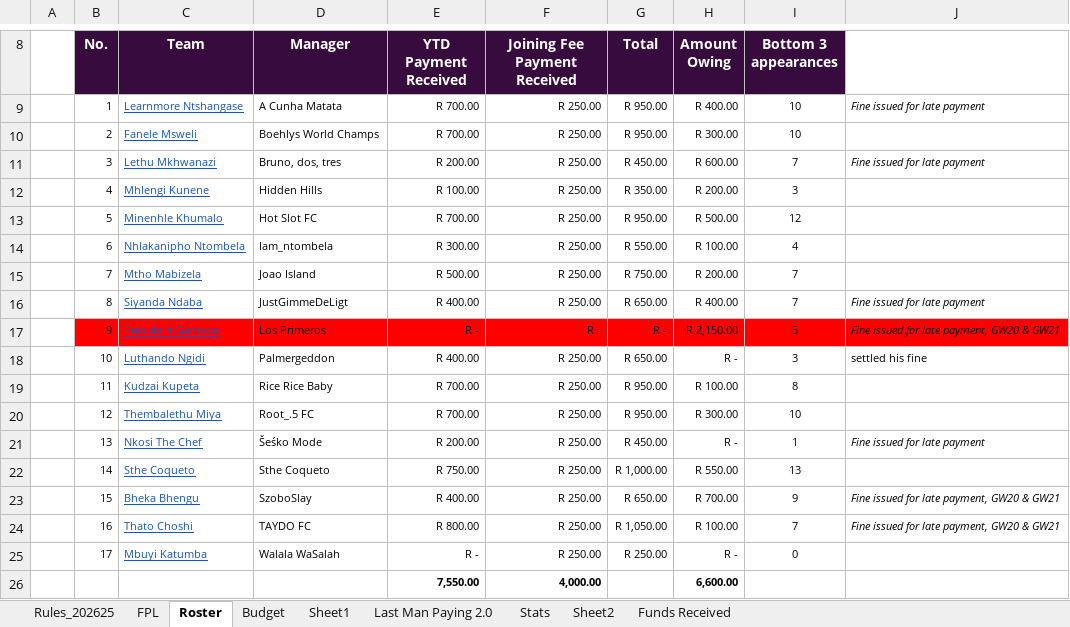
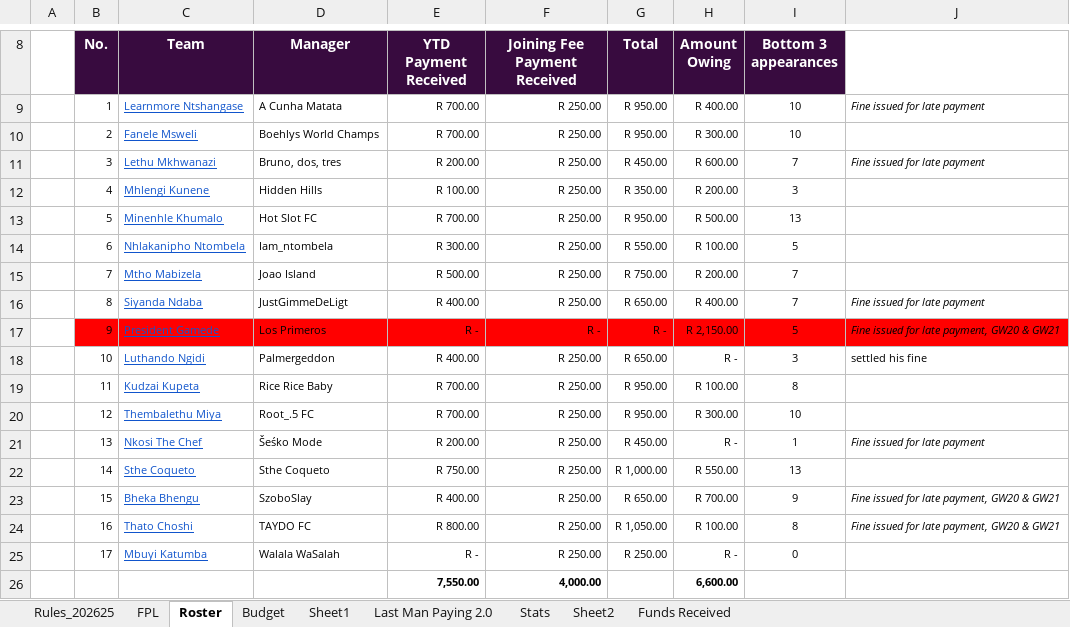
Before and after one commit to RootunderscorepointFive/Last-Man-Paying-2.0, an Excel workbook: FPL 2025 updated for GW34.xlsx, sheet Roster, drawn as a sheet; only a part is shown, gaps mark what is left out; values as stored, in another font and other column widths than the file's, no borders; charts and pictures and conditional formats not drawn; the diff names each change by its address in the sheet, - before the commit and + after, or states it on an @@ line.

```diff
--- a/FPL 2025 updated for GW34.xlsx (sheet Roster)
+++ b/FPL 2025 updated for GW34.xlsx (sheet Roster)
-I13 (Bottom 3 appearances): 12
+I13 (Bottom 3 appearances): 13
-I14 (Bottom 3 appearances): 4
+I14 (Bottom 3 appearances): 5
-I24 (Bottom 3 appearances): 7
+I24 (Bottom 3 appearances): 8
```
Also changed, not shown: sheet Last Man Paying 2.0, 4 other files.
